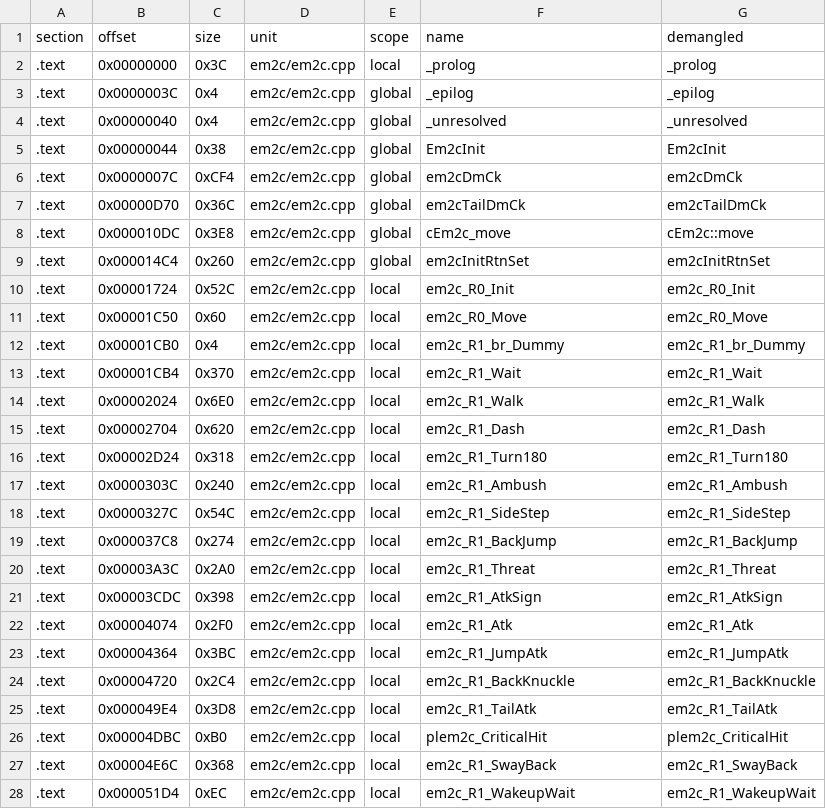
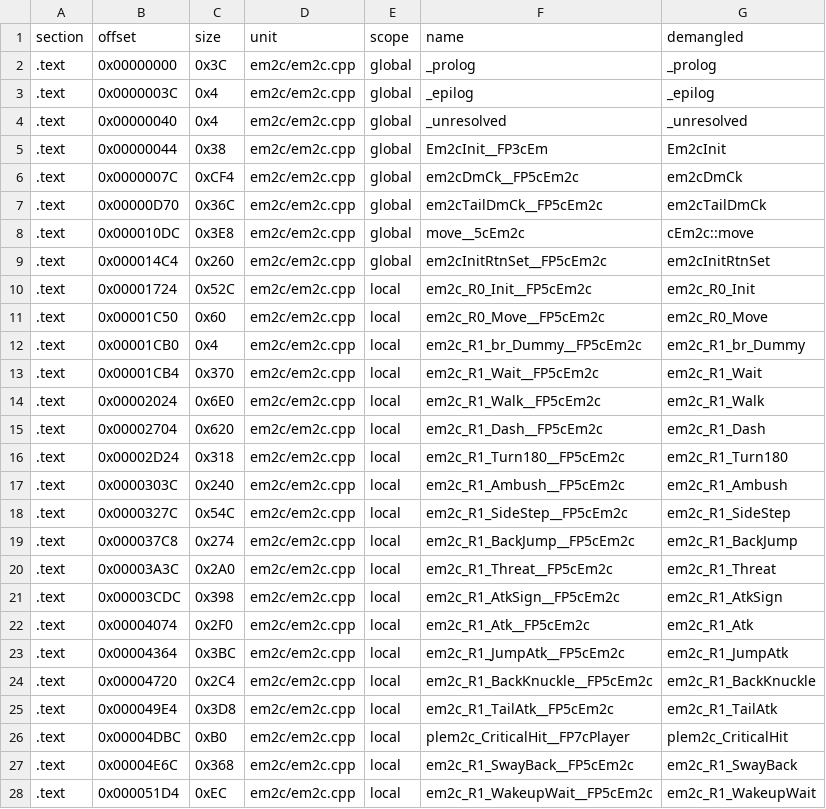
Before and after one commit to Penguinjanator/re4, a TSV file: config/G4BE08/modules/em2c/sym_map.tsv, drawn as a sheet; only a part is shown; the diff covers the shown part only.

```diff
--- a/config/G4BE08/modules/em2c/sym_map.tsv
+++ b/config/G4BE08/modules/em2c/sym_map.tsv
@@ -1,28 +1,28 @@
 section	offset	size	unit	scope	name	demangled
-.text	0x00000000	0x3C	em2c/em2c.cpp	local	_prolog	_prolog
+.text	0x00000000	0x3C	em2c/em2c.cpp	global	_prolog	_prolog
 .text	0x0000003C	0x4	em2c/em2c.cpp	global	_epilog	_epilog
 .text	0x00000040	0x4	em2c/em2c.cpp	global	_unresolved	_unresolved
-.text	0x00000044	0x38	em2c/em2c.cpp	global	Em2cInit	Em2cInit
-.text	0x0000007C	0xCF4	em2c/em2c.cpp	global	em2cDmCk	em2cDmCk
-.text	0x00000D70	0x36C	em2c/em2c.cpp	global	em2cTailDmCk	em2cTailDmCk
-.text	0x000010DC	0x3E8	em2c/em2c.cpp	global	cEm2c_move	cEm2c::move
-.text	0x000014C4	0x260	em2c/em2c.cpp	global	em2cInitRtnSet	em2cInitRtnSet
-.text	0x00001724	0x52C	em2c/em2c.cpp	local	em2c_R0_Init	em2c_R0_Init
-.text	0x00001C50	0x60	em2c/em2c.cpp	local	em2c_R0_Move	em2c_R0_Move
-.text	0x00001CB0	0x4	em2c/em2c.cpp	local	em2c_R1_br_Dummy	em2c_R1_br_Dummy
-.text	0x00001CB4	0x370	em2c/em2c.cpp	local	em2c_R1_Wait	em2c_R1_Wait
-.text	0x00002024	0x6E0	em2c/em2c.cpp	local	em2c_R1_Walk	em2c_R1_Walk
-.text	0x00002704	0x620	em2c/em2c.cpp	local	em2c_R1_Dash	em2c_R1_Dash
-.text	0x00002D24	0x318	em2c/em2c.cpp	local	em2c_R1_Turn180	em2c_R1_Turn180
-.text	0x0000303C	0x240	em2c/em2c.cpp	local	em2c_R1_Ambush	em2c_R1_Ambush
-.text	0x0000327C	0x54C	em2c/em2c.cpp	local	em2c_R1_SideStep	em2c_R1_SideStep
-.text	0x000037C8	0x274	em2c/em2c.cpp	local	em2c_R1_BackJump	em2c_R1_BackJump
-.text	0x00003A3C	0x2A0	em2c/em2c.cpp	local	em2c_R1_Threat	em2c_R1_Threat
-.text	0x00003CDC	0x398	em2c/em2c.cpp	local	em2c_R1_AtkSign	em2c_R1_AtkSign
-.text	0x00004074	0x2F0	em2c/em2c.cpp	local	em2c_R1_Atk	em2c_R1_Atk
-.text	0x00004364	0x3BC	em2c/em2c.cpp	local	em2c_R1_JumpAtk	em2c_R1_JumpAtk
-.text	0x00004720	0x2C4	em2c/em2c.cpp	local	em2c_R1_BackKnuckle	em2c_R1_BackKnuckle
-.text	0x000049E4	0x3D8	em2c/em2c.cpp	local	em2c_R1_TailAtk	em2c_R1_TailAtk
-.text	0x00004DBC	0xB0	em2c/em2c.cpp	local	plem2c_CriticalHit	plem2c_CriticalHit
-.text	0x00004E6C	0x368	em2c/em2c.cpp	local	em2c_R1_SwayBack	em2c_R1_SwayBack
-.text	0x000051D4	0xEC	em2c/em2c.cpp	local	em2c_R1_WakeupWait	em2c_R1_WakeupWait
+.text	0x00000044	0x38	em2c/em2c.cpp	global	Em2cInit__FP3cEm	Em2cInit
+.text	0x0000007C	0xCF4	em2c/em2c.cpp	global	em2cDmCk__FP5cEm2c	em2cDmCk
+.text	0x00000D70	0x36C	em2c/em2c.cpp	global	em2cTailDmCk__FP5cEm2c	em2cTailDmCk
+.text	0x000010DC	0x3E8	em2c/em2c.cpp	global	move__5cEm2c	cEm2c::move
+.text	0x000014C4	0x260	em2c/em2c.cpp	global	em2cInitRtnSet__FP5cEm2c	em2cInitRtnSet
+.text	0x00001724	0x52C	em2c/em2c.cpp	local	em2c_R0_Init__FP5cEm2c	em2c_R0_Init
+.text	0x00001C50	0x60	em2c/em2c.cpp	local	em2c_R0_Move__FP5cEm2c	em2c_R0_Move
+.text	0x00001CB0	0x4	em2c/em2c.cpp	local	em2c_R1_br_Dummy__FP5cEm2c	em2c_R1_br_Dummy
+.text	0x00001CB4	0x370	em2c/em2c.cpp	local	em2c_R1_Wait__FP5cEm2c	em2c_R1_Wait
+.text	0x00002024	0x6E0	em2c/em2c.cpp	local	em2c_R1_Walk__FP5cEm2c	em2c_R1_Walk
+.text	0x00002704	0x620	em2c/em2c.cpp	local	em2c_R1_Dash__FP5cEm2c	em2c_R1_Dash
+.text	0x00002D24	0x318	em2c/em2c.cpp	local	em2c_R1_Turn180__FP5cEm2c	em2c_R1_Turn180
+.text	0x0000303C	0x240	em2c/em2c.cpp	local	em2c_R1_Ambush__FP5cEm2c	em2c_R1_Ambush
+.text	0x0000327C	0x54C	em2c/em2c.cpp	local	em2c_R1_SideStep__FP5cEm2c	em2c_R1_SideStep
+.text	0x000037C8	0x274	em2c/em2c.cpp	local	em2c_R1_BackJump__FP5cEm2c	em2c_R1_BackJump
+.text	0x00003A3C	0x2A0	em2c/em2c.cpp	local	em2c_R1_Threat__FP5cEm2c	em2c_R1_Threat
+.text	0x00003CDC	0x398	em2c/em2c.cpp	local	em2c_R1_AtkSign__FP5cEm2c	em2c_R1_AtkSign
+.text	0x00004074	0x2F0	em2c/em2c.cpp	local	em2c_R1_Atk__FP5cEm2c	em2c_R1_Atk
+.text	0x00004364	0x3BC	em2c/em2c.cpp	local	em2c_R1_JumpAtk__FP5cEm2c	em2c_R1_JumpAtk
+.text	0x00004720	0x2C4	em2c/em2c.cpp	local	em2c_R1_BackKnuckle__FP5cEm2c	em2c_R1_BackKnuckle
+.text	0x000049E4	0x3D8	em2c/em2c.cpp	local	em2c_R1_TailAtk__FP5cEm2c	em2c_R1_TailAtk
+.text	0x00004DBC	0xB0	em2c/em2c.cpp	local	plem2c_CriticalHit__FP7cPlayer	plem2c_CriticalHit
+.text	0x00004E6C	0x368	em2c/em2c.cpp	local	em2c_R1_SwayBack__FP5cEm2c	em2c_R1_SwayBack
+.text	0x000051D4	0xEC	em2c/em2c.cpp	local	em2c_R1_WakeupWait__FP5cEm2c	em2c_R1_WakeupWait
```
Also changed, not shown: 90 edited cells elsewhere in this file, 1 other file.
